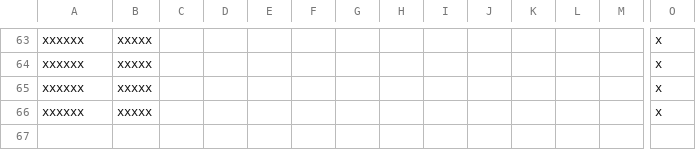
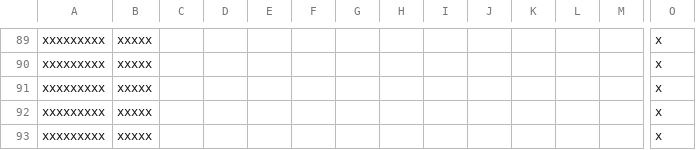
Before and after one commit to cybrxkhan/VIET-Events-Reborn, a CSV file: VIET Events/localisation/VIET_modifiers_2.csv, drawn as a sheet; only a part is shown, gaps mark what is left out; addresses are those after the commit; rows hold the shown columns only; the diff covers the shown part only; the diff names each change by its address in the sheet, - before the commit and + after, or states it on an @@ line.

```diff
--- a/VIET Events/localisation/VIET_modifiers_2.csv
+++ b/VIET Events/localisation/VIET_modifiers_2.csv
-A89:A92: xxxxxx
+A89:A92: xxxxxxxxx
+row 93: xxxxxxxxx | xxxxx |  |  |  |  |  |  |  |  |  |  |  | x
```
Also changed, not shown: 26 added rows elsewhere in this file, VIET Events/localisation/VIET_artifacts.csv, 22 other files.
